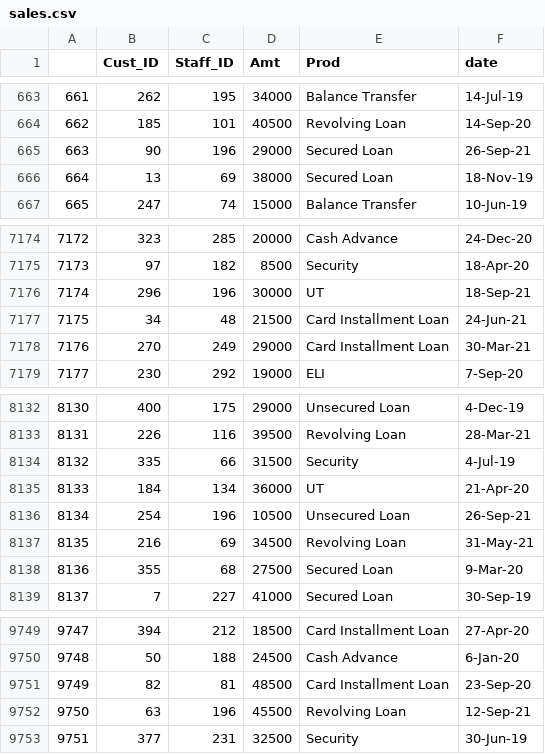
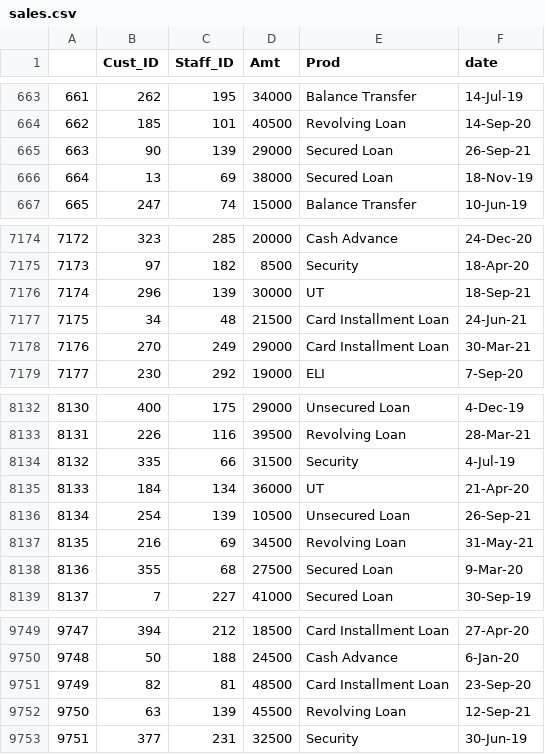
Before and after one commit to Stephenkkt/Python, a CSV file: sales.csv, drawn as a sheet; only a part is shown, gaps mark what is left out.

```diff
--- a/sales.csv
+++ b/sales.csv
@@ -664,3 +664,3 @@
 662,185,101,40500,Revolving Loan,14-Sep-20
-663,90,196,29000,Secured Loan,26-Sep-21
+663,90,139,29000,Secured Loan,26-Sep-21
 664,13,69,38000,Secured Loan,18-Nov-19
@@ -7175,3 +7175,3 @@
 7173,97,182,8500,Security,18-Apr-20
-7174,296,196,30000,UT,18-Sep-21
+7174,296,139,30000,UT,18-Sep-21
 7175,34,48,21500,Card Installment Loan,24-Jun-21
@@ -8135,3 +8135,3 @@
 8133,184,134,36000,UT,21-Apr-20
-8134,254,196,10500,Unsecured Loan,26-Sep-21
+8134,254,139,10500,Unsecured Loan,26-Sep-21
 8135,216,69,34500,Revolving Loan,31-May-21
@@ -9751,3 +9751,3 @@
 9749,82,81,48500,Card Installment Loan,23-Sep-20
-9750,63,196,45500,Revolving Loan,12-Sep-21
+9750,63,139,45500,Revolving Loan,12-Sep-21
 9751,377,231,32500,Security,30-Jun-19
```
Also changed, not shown: BR_TAR.csv.
